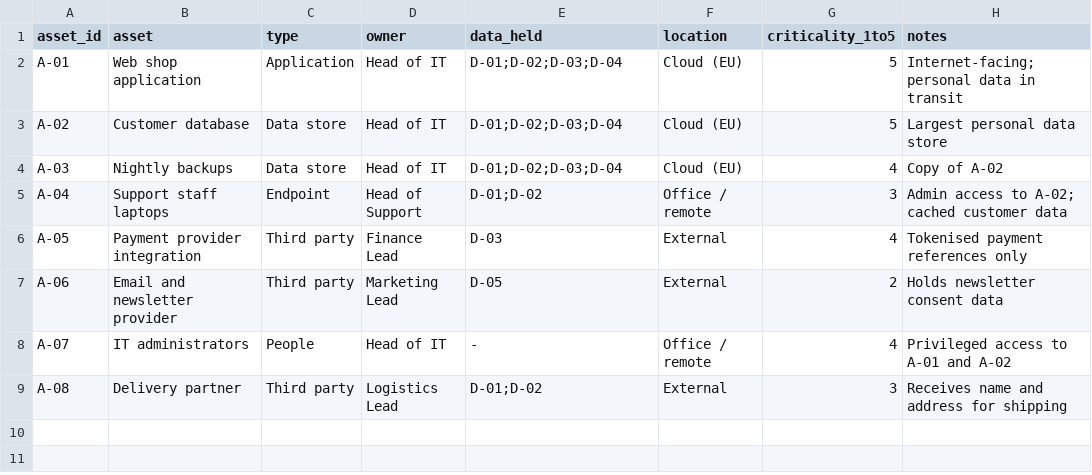
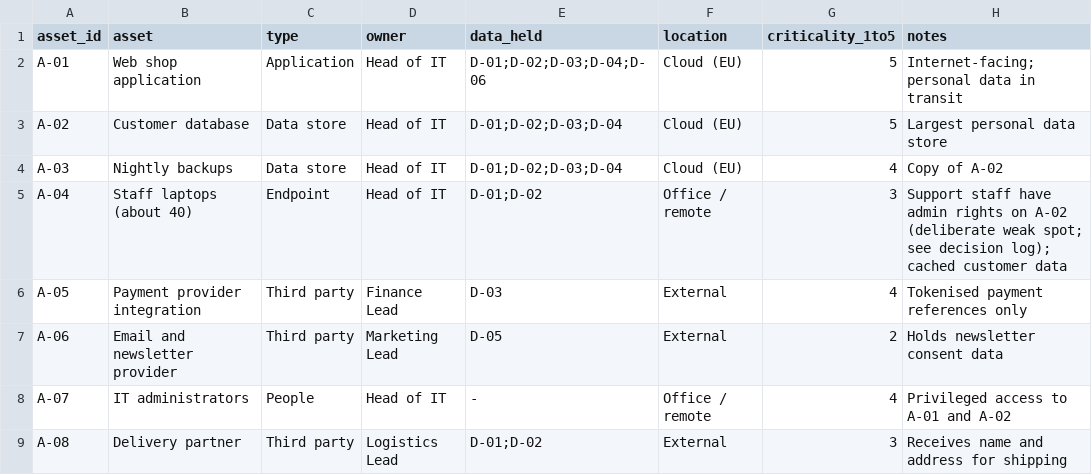
Before and after one commit to CirasBharadwaz/threat-mgmt-project, a CSV file: 00-scope-and-setup/asset-register.csv, drawn as a sheet.

```diff
--- a/00-scope-and-setup/asset-register.csv
+++ b/00-scope-and-setup/asset-register.csv
@@ -1,6 +1,6 @@
 asset_id,asset,type,owner,data_held,location,criticality_1to5,notes
-A-01,Web shop application,Application,Head of IT,D-01;D-02;D-03;D-04,Cloud (EU),5,Internet-facing; personal data in transit
+A-01,Web shop application,Application,Head of IT,D-01;D-02;D-03;D-04;D-06,Cloud (EU),5,Internet-facing; personal data in transit
 A-02,Customer database,Data store,Head of IT,D-01;D-02;D-03;D-04,Cloud (EU),5,Largest personal data store
 A-03,Nightly backups,Data store,Head of IT,D-01;D-02;D-03;D-04,Cloud (EU),4,Copy of A-02
-A-04,Support staff laptops,Endpoint,Head of Support,D-01;D-02,Office / remote,3,Admin access to A-02; cached customer data
+A-04,Staff laptops (about 40),Endpoint,Head of IT,D-01;D-02,Office / remote,3,Support staff have admin rights on A-02 (deliberate weak spot; see decision log); cached customer data
 A-05,Payment provider integration,Third party,Finance Lead,D-03,External,4,Tokenised payment references only
```
Also changed, not shown: 00-scope-and-setup/data-inventory.csv, 7 other files.
